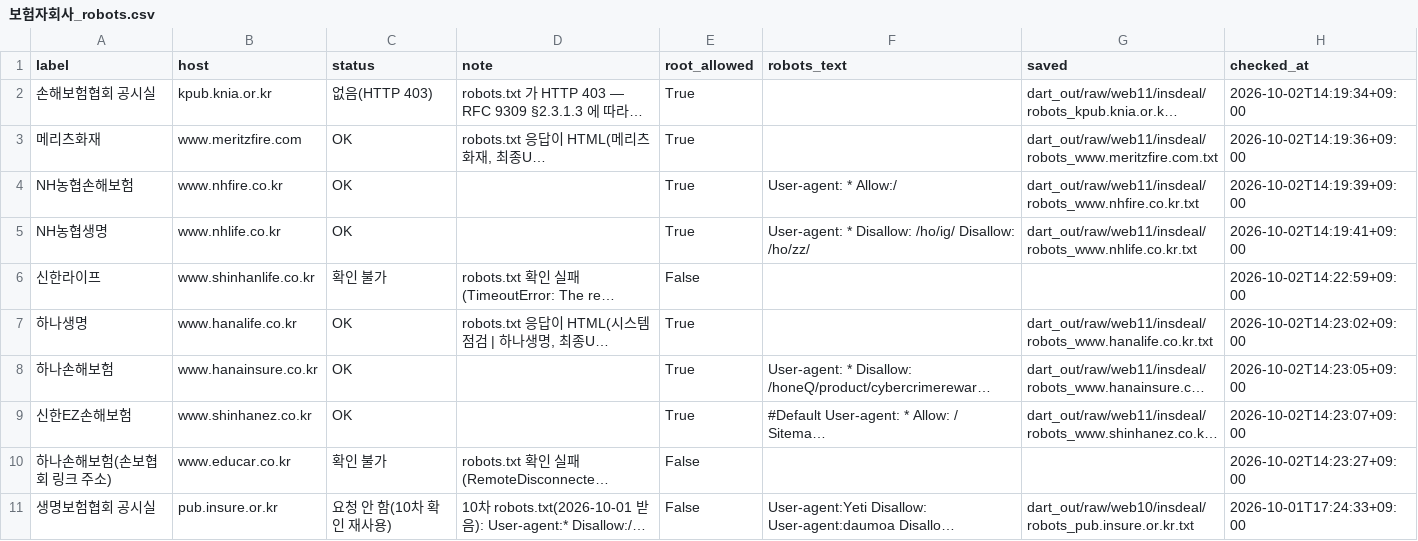
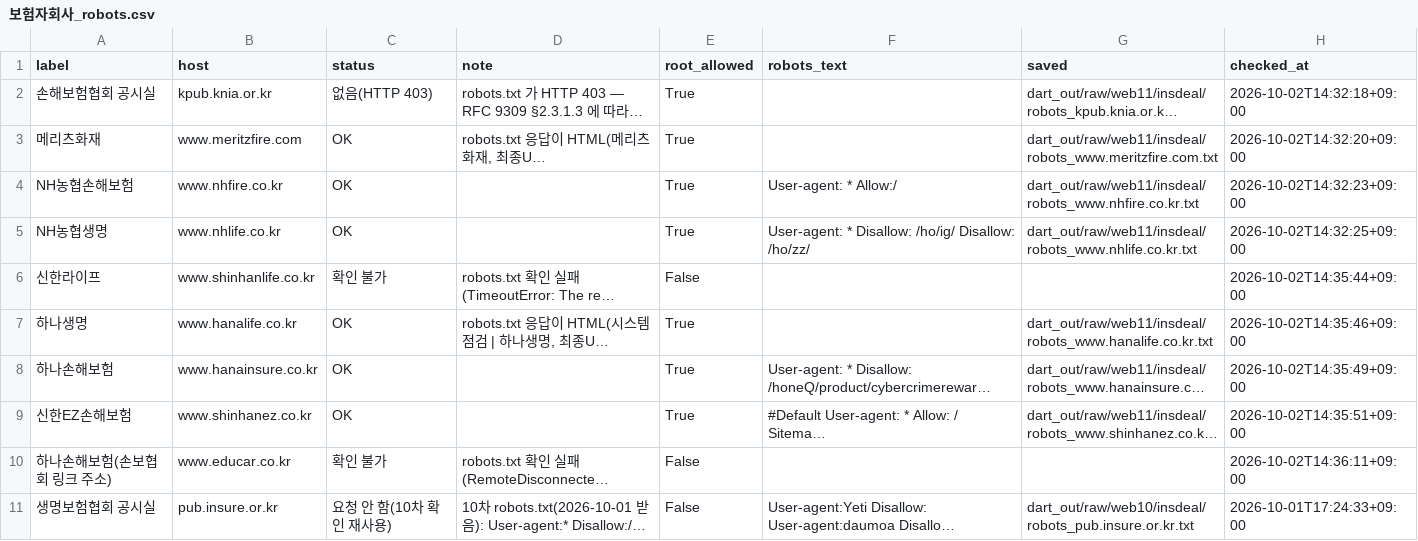
Before and after one commit to lastprice-tech/lastprice, a CSV file: dart_out/risk11/보험자회사_robots.csv, drawn as a sheet; long unchanged cells end in …; the diff names each change by its address in the sheet, - before the commit and + after, or states it on an @@ line.

```diff
--- a/dart_out/risk11/보험자회사_robots.csv
+++ b/dart_out/risk11/보험자회사_robots.csv
-H2 (checked_at): 2026-10-02T14:19:34+09:00
+H2 (checked_at): 2026-10-02T14:32:18+09:00
-H3 (checked_at): 2026-10-02T14:19:36+09:00
+H3 (checked_at): 2026-10-02T14:32:20+09:00
-H4 (checked_at): 2026-10-02T14:19:39+09:00
+H4 (checked_at): 2026-10-02T14:32:23+09:00
-H5 (checked_at): 2026-10-02T14:19:41+09:00
+H5 (checked_at): 2026-10-02T14:32:25+09:00
-H6 (checked_at): 2026-10-02T14:22:59+09:00
+H6 (checked_at): 2026-10-02T14:35:44+09:00
-H7 (checked_at): 2026-10-02T14:23:02+09:00
+H7 (checked_at): 2026-10-02T14:35:46+09:00
-H8 (checked_at): 2026-10-02T14:23:05+09:00
+H8 (checked_at): 2026-10-02T14:35:49+09:00
-H9 (checked_at): 2026-10-02T14:23:07+09:00
+H9 (checked_at): 2026-10-02T14:35:51+09:00
-H10 (checked_at): 2026-10-02T14:23:27+09:00
+H10 (checked_at): 2026-10-02T14:36:11+09:00
```
Also changed, not shown: dart_out/risk11/보험자회사_약관.csv, dart_out/risk11/보험자회사_지주거래_전체행.csv, 5 other files.
